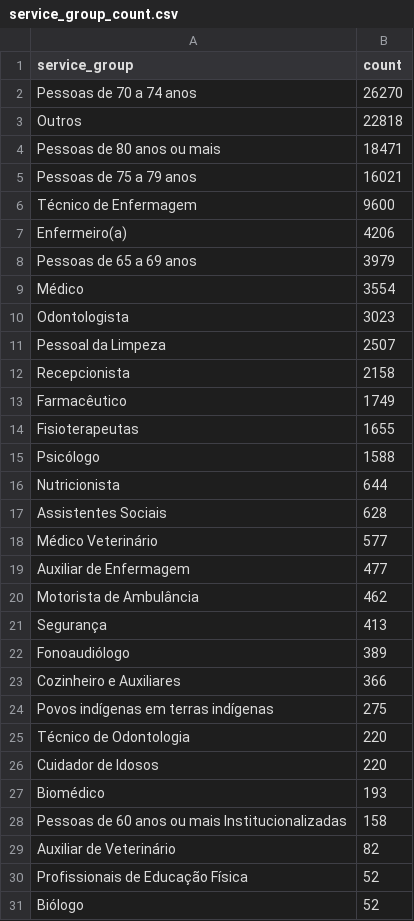
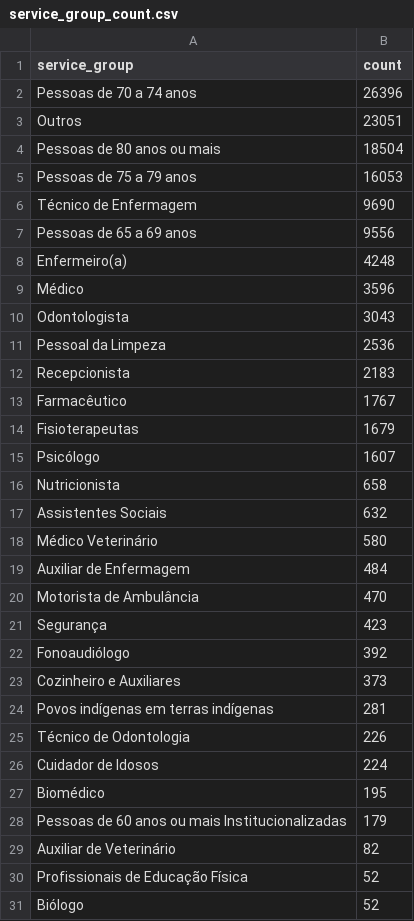
Before and after one commit to CodeForManaus/vacina-manaus-backend, a CSV file: data/analyzed/service_group_count.csv, drawn as a sheet; only a part is shown; the diff covers the shown part only.

```diff
--- a/data/analyzed/service_group_count.csv
+++ b/data/analyzed/service_group_count.csv
@@ -1,29 +1,29 @@
 service_group,count
-Pessoas de 70 a 74 anos,26270
-Outros,22818
-Pessoas de 80 anos ou mais,18471
-Pessoas de 75 a 79 anos,16021
-Técnico de Enfermagem,9600
-Enfermeiro(a),4206
-Pessoas de 65 a 69 anos,3979
-Médico,3554
-Odontologista,3023
-Pessoal da Limpeza,2507
-Recepcionista,2158
-Farmacêutico,1749
-Fisioterapeutas,1655
-Psicólogo,1588
-Nutricionista,644
-Assistentes Sociais,628
-Médico Veterinário,577
-Auxiliar de Enfermagem,477
-Motorista de Ambulância,462
-Segurança,413
-Fonoaudiólogo,389
-Cozinheiro e Auxiliares,366
-Povos indígenas em terras indígenas,275
-Técnico de Odontologia,220
-Cuidador de Idosos,220
-Biomédico,193
-Pessoas de 60 anos ou mais Institucionalizadas,158
+Pessoas de 70 a 74 anos,26396
+Outros,23051
+Pessoas de 80 anos ou mais,18504
+Pessoas de 75 a 79 anos,16053
+Técnico de Enfermagem,9690
+Pessoas de 65 a 69 anos,9556
+Enfermeiro(a),4248
+Médico,3596
+Odontologista,3043
+Pessoal da Limpeza,2536
+Recepcionista,2183
+Farmacêutico,1767
+Fisioterapeutas,1679
+Psicólogo,1607
+Nutricionista,658
+Assistentes Sociais,632
+Médico Veterinário,580
+Auxiliar de Enfermagem,484
+Motorista de Ambulância,470
+Segurança,423
+Fonoaudiólogo,392
+Cozinheiro e Auxiliares,373
+Povos indígenas em terras indígenas,281
+Técnico de Odontologia,226
+Cuidador de Idosos,224
+Biomédico,195
+Pessoas de 60 anos ou mais Institucionalizadas,179
 Auxiliar de Veterinário,82
```
Also changed, not shown: 14 added rows, 7 removed rows and 13 edited cells elsewhere in this file, data/analyzed/uncategorized_service_group_by_vaccination_site_full_data.csv, data/analyzed/uncategorized_service_group_by_vaccination_site_percent.csv, 16 other files.
